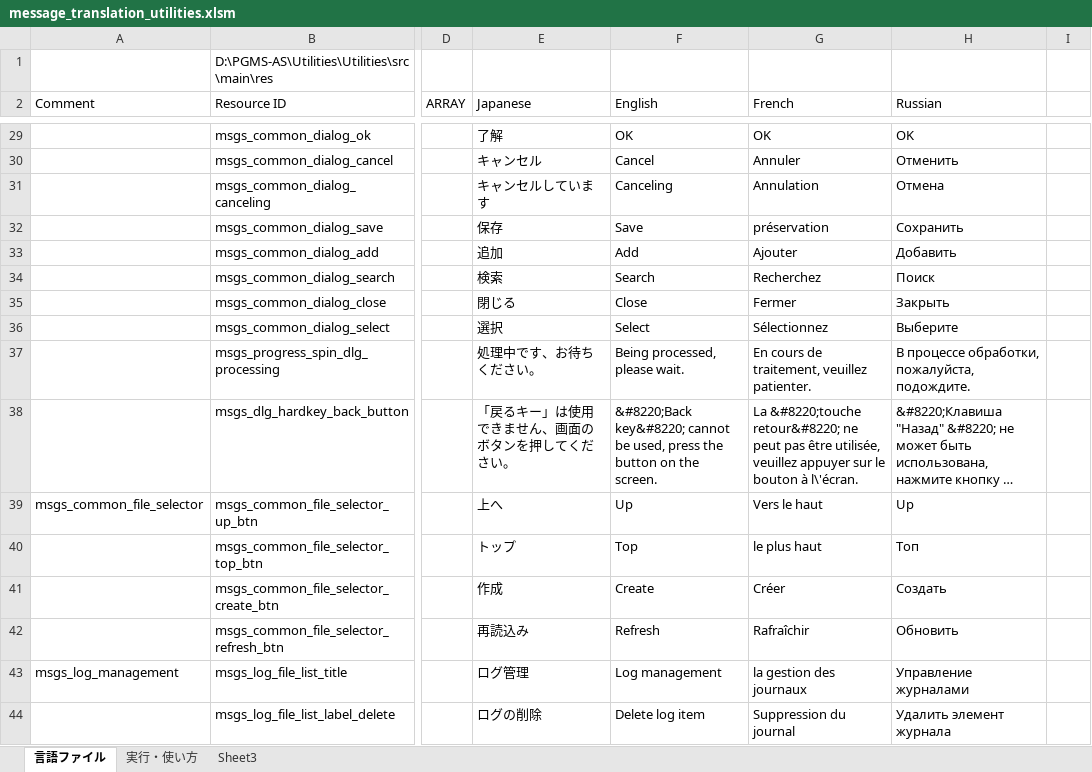
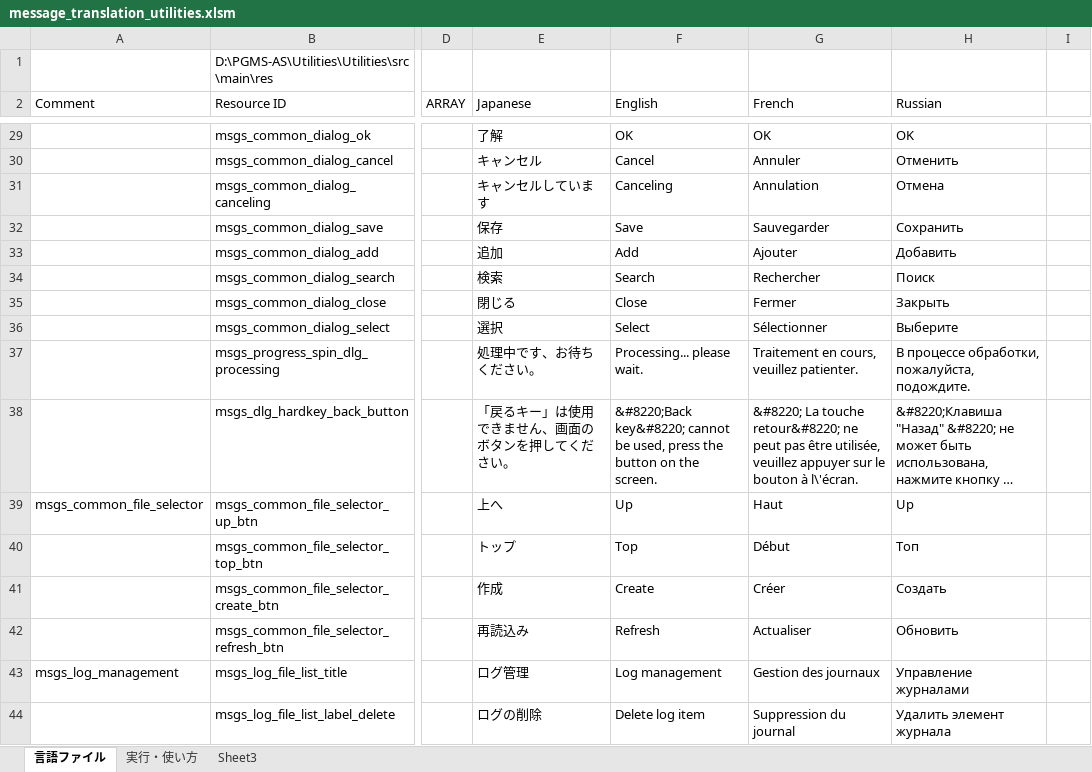
Before and after one commit to Sentaroh/Utilities, an Excel workbook: message_translation_utilities.xlsm, sheet 言語ファイル, drawn as a sheet; only a part is shown, gaps mark what is left out; long unchanged cells end in …; values as stored, in another font and other column widths than the file's, no cell formats; charts and pictures not drawn; the diff covers the shown part only; the diff names each change by its address in the sheet, - before the commit and + after, or states it on an @@ line.

Commit message:
En and Fr translations proper, fix CRLF for all languages
- fr and english proper translations
- fix all CRLF issues

```diff
--- a/message_translation_utilities.xlsm (sheet 言語ファイル)
+++ b/message_translation_utilities.xlsm (sheet 言語ファイル)
-G32 (French): préservation
+G32 (French): Sauvegarder
-G34 (French): Recherchez
+G34 (French): Rechercher
-G36 (French): Sélectionnez
+G36 (French): Sélectionner
-F37 (English): Being processed, please wait.
+F37 (English): Processing... please wait.
-G37 (French): En cours de traitement, veuillez patienter.
+G37 (French): Traitement en cours, veuillez patienter.
-G38 (French): La &#8220;touche retour&#8220; ne…
+G38 (French): &#8220; La touche retour&#8220; ne…
-G39 (French): Vers le haut
+G39 (French): Haut
-G40 (French): le plus haut
+G40 (French): Début
-G42 (French): Rafraîchir
+G42 (French): Actualiser
-G43 (French): la gestion des journaux
+G43 (French): Gestion des journaux
```
Also changed, not shown: 68 edited cells elsewhere in this sheet, cell formats, charts or pictures, 4 other files.
